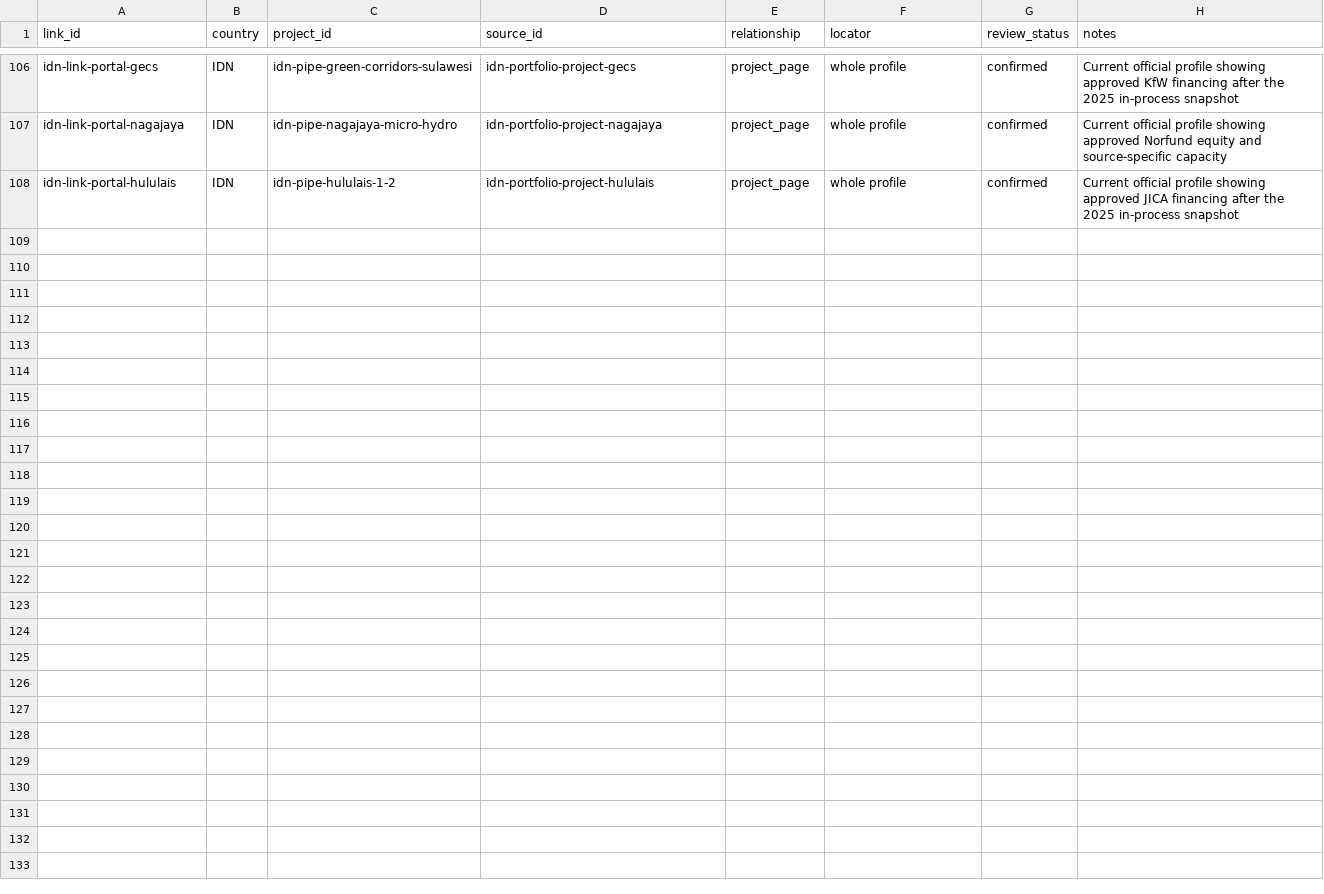
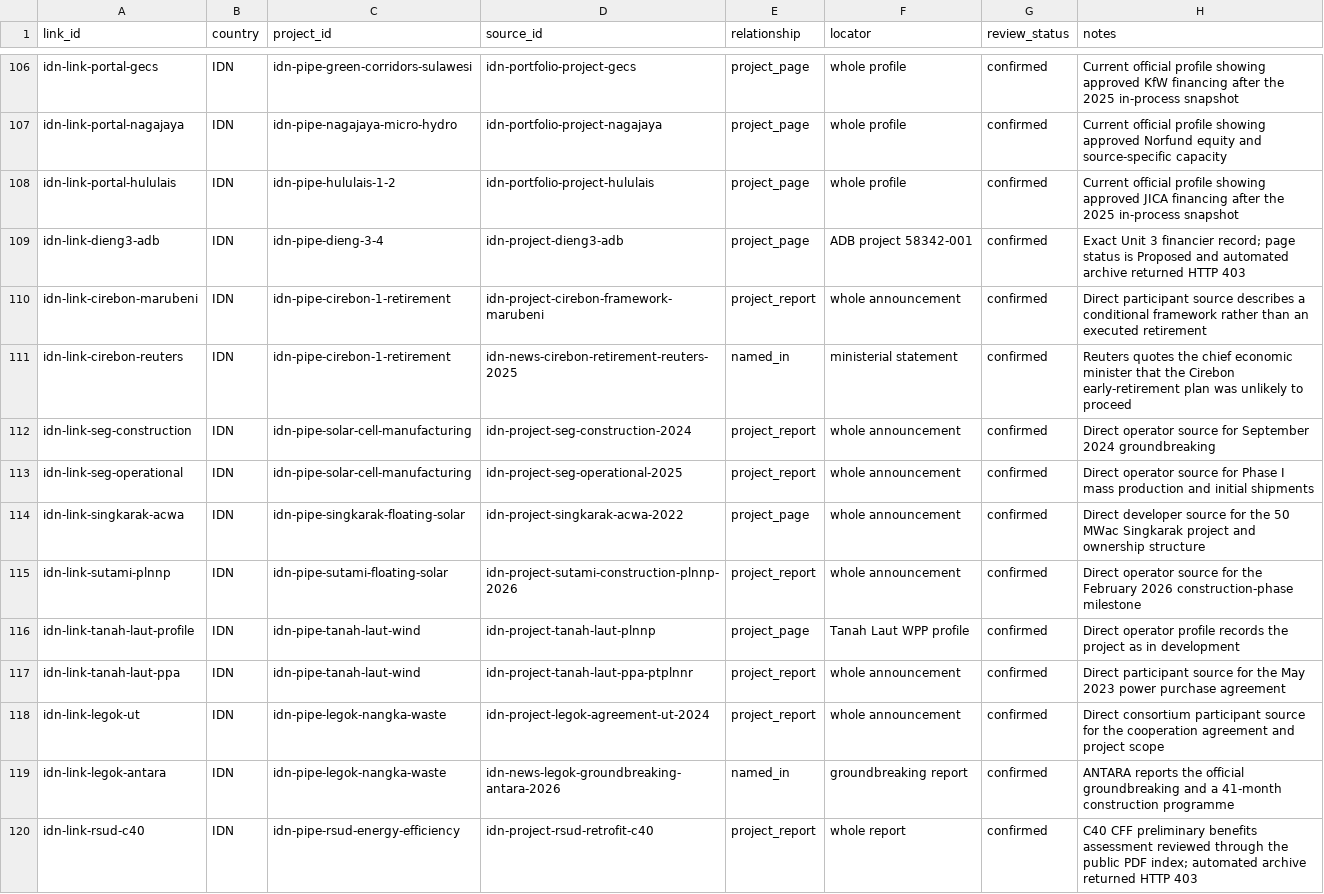
Before and after one commit to MinhHaDuong/climate-finance-het, a CSV file: data/jetp/project-source-links.csv, drawn as a sheet; only a part is shown, gaps mark what is left out; the diff names each change by its address in the sheet, - before the commit and + after, or states it on an @@ line.

Commit message:
data: update Indonesia pipeline evidence (project-source-links.csv)

```diff
--- a/data/jetp/project-source-links.csv
+++ b/data/jetp/project-source-links.csv
+row 109: idn-link-dieng3-adb | IDN | idn-pipe-dieng-3-4 | idn-project-dieng3-adb | project_page | ADB project 58342-001 | confirmed | Exact Unit 3 financier record; page status is Proposed and automated archive returned HTTP 403
+row 110: idn-link-cirebon-marubeni | IDN | idn-pipe-cirebon-1-retirement | idn-project-cirebon-framework-marubeni | project_report | whole announcement | confirmed | Direct participant source describes a conditional framework rather than an executed retirement
+row 111: idn-link-cirebon-reuters | IDN | idn-pipe-cirebon-1-retirement | idn-news-cirebon-retirement-reuters-2025 | named_in | ministerial statement | confirmed | Reuters quotes the chief economic minister that the Cirebon early-retirement plan was unlikely to proceed
+row 112: idn-link-seg-construction | IDN | idn-pipe-solar-cell-manufacturing | idn-project-seg-construction-2024 | project_report | whole announcement | confirmed | Direct operator source for September 2024 groundbreaking
+row 113: idn-link-seg-operational | IDN | idn-pipe-solar-cell-manufacturing | idn-project-seg-operational-2025 | project_report | whole announcement | confirmed | Direct operator source for Phase I mass production and initial shipments
+row 114: idn-link-singkarak-acwa | IDN | idn-pipe-singkarak-floating-solar | idn-project-singkarak-acwa-2022 | project_page | whole announcement | confirmed | Direct developer source for the 50 MWac Singkarak project and ownership structure
+row 115: idn-link-sutami-plnnp | IDN | idn-pipe-sutami-floating-solar | idn-project-sutami-construction-plnnp-2026 | project_report | whole announcement | confirmed | Direct operator source for the February 2026 construction-phase milestone
+row 116: idn-link-tanah-laut-profile | IDN | idn-pipe-tanah-laut-wind | idn-project-tanah-laut-plnnp | project_page | Tanah Laut WPP profile | confirmed | Direct operator profile records the project as in development
+row 117: idn-link-tanah-laut-ppa | IDN | idn-pipe-tanah-laut-wind | idn-project-tanah-laut-ppa-ptplnnr | project_report | whole announcement | confirmed | Direct participant source for the May 2023 power purchase agreement
+row 118: idn-link-legok-ut | IDN | idn-pipe-legok-nangka-waste | idn-project-legok-agreement-ut-2024 | project_report | whole announcement | confirmed | Direct consortium participant source for the cooperation agreement and project scope
+row 119: idn-link-legok-antara | IDN | idn-pipe-legok-nangka-waste | idn-news-legok-groundbreaking-antara-2026 | named_in | groundbreaking report | confirmed | ANTARA reports the official groundbreaking and a 41-month construction programme
+row 120: idn-link-rsud-c40 | IDN | idn-pipe-rsud-energy-efficiency | idn-project-rsud-retrofit-c40 | project_report | whole report | confirmed | C40 CFF preliminary benefits assessment reviewed through the public PDF index; automated archive returned HTTP 403
```
